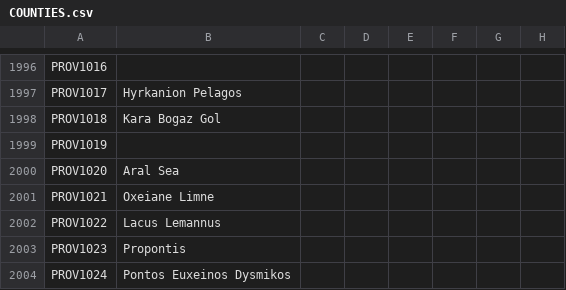
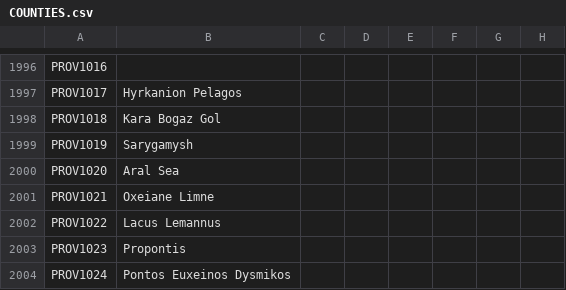
Before and after one commit to tannerflick4/Diadochi-Kings-Revival, a CSV file: Diadochi Kings/localisation/COUNTIES.csv, drawn as a sheet; only a part is shown, gaps mark what is left out; the diff names each change by its address in the sheet, - before the commit and + after, or states it on an @@ line.

Commit message:
Update COUNTIES.csv

```diff
--- a/Diadochi Kings/localisation/COUNTIES.csv
+++ b/Diadochi Kings/localisation/COUNTIES.csv
-B1999: (empty)
+B1999: Sarygamysh
```
